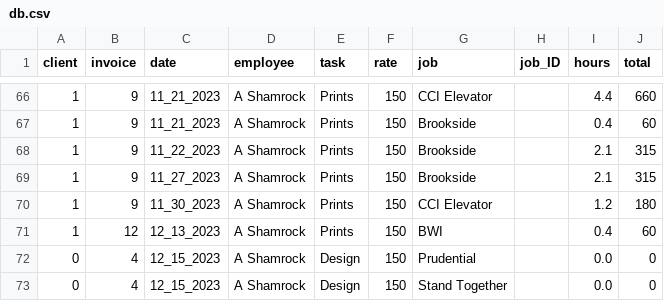
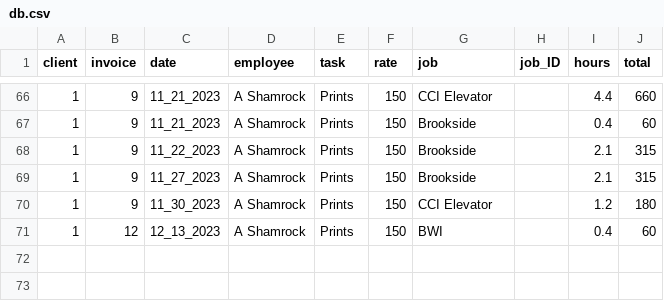
Before and after one commit to ashamrock/TestTable, a CSV file: db.csv, drawn as a sheet; only a part is shown, gaps mark what is left out; the diff names each change by its address in the sheet, - before the commit and + after, or states it on an @@ line.

Commit message:
Update db.csv

```diff
--- a/db.csv
+++ b/db.csv
-row 72: 0 | 4 | 12_15_2023 | A Shamrock | Design | 150 | Prudential |  | 0.0 | 0
-row 73: 0 | 4 | 12_15_2023 | A Shamrock | Design | 150 | Stand Together |  | 0.0 | 0
```
